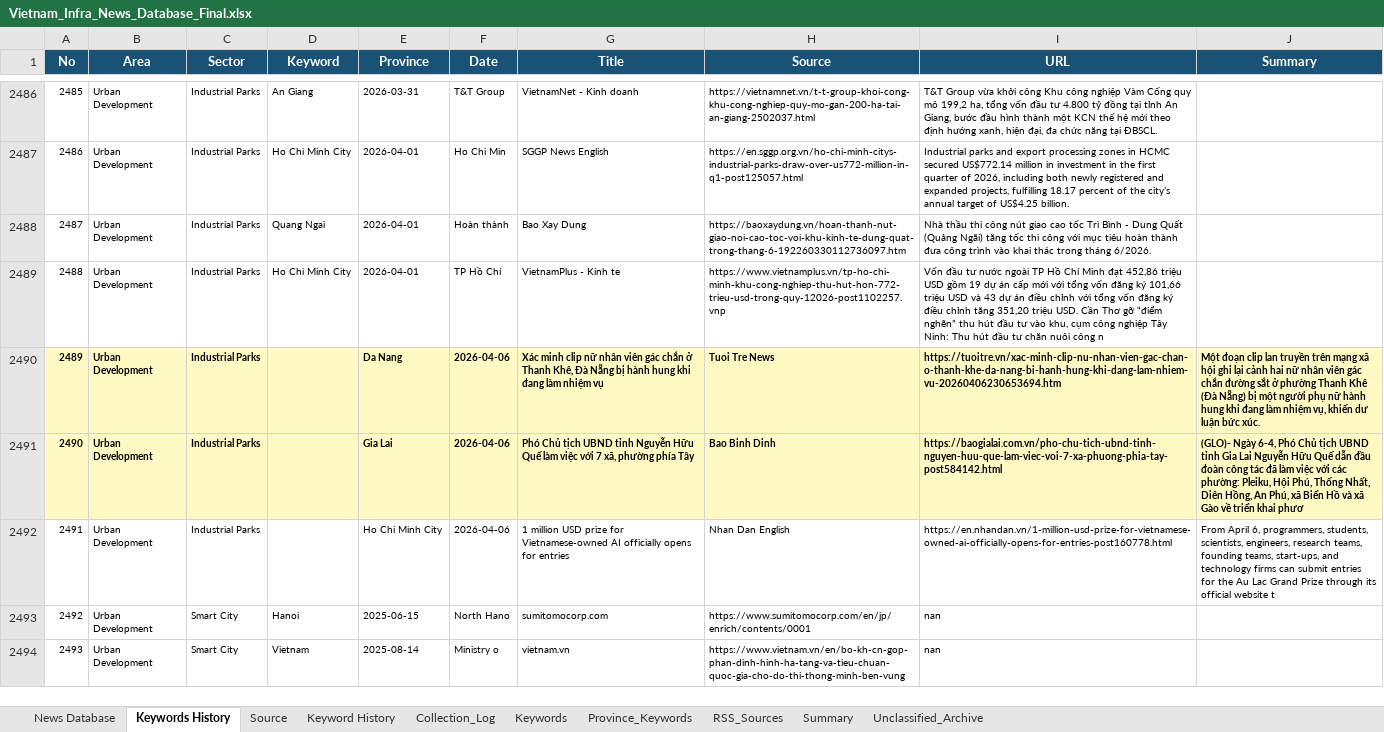
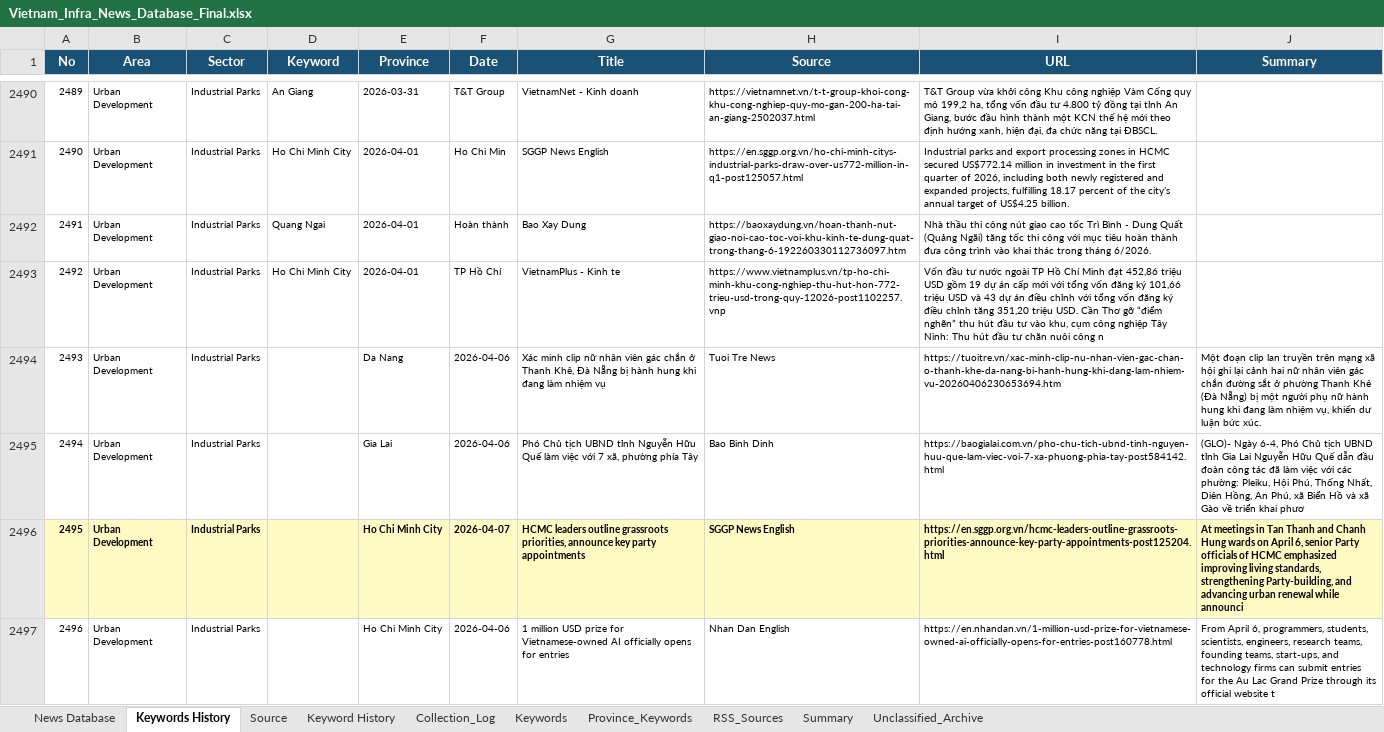
Before and after one commit to hms4792/vietnam-infra-news, an Excel workbook: data/database/Vietnam_Infra_News_Database_Final.xlsx, sheet Keywords History, drawn as a sheet; only a part is shown, gaps mark what is left out; the shorter side is filled out with more unchanged rows; values as stored, in another font and other column widths than the file's, no borders; addresses are those after the commit; the diff covers the shown part only; the diff names each change by its address in the sheet, - before the commit and + after, or states it on an @@ line.

```diff
--- a/data/database/Vietnam_Infra_News_Database_Final.xlsx (sheet Keywords History)
+++ b/data/database/Vietnam_Infra_News_Database_Final.xlsx (sheet Keywords History)
@@ column A (No) renumbered from row 1634 down @@
-A2494:J2495 fill: #FFF9C4
+A2494:J2495 fill: none
-A2494:C2495 bold: on
+A2494:C2495 bold: off
-E2494:J2495 bold: on
+E2494:J2495 bold: off
+row 2496: 2495 | Urban Development | Industrial Parks |  | Ho Chi Minh City | 2026-04-07 | HCMC leaders outline grassroots priorities, announce key party appointments | SGGP News English | https://en.sggp.org.vn/hcmc-leaders-outline-grassroots-priorities-announce-key-party-appointments-post125204.html | At meetings in Tan Thanh and Chanh Hung wards on April 6, senior Party officials of HCMC emphasized improving living standards, strengthening Party-building, and advancing urban renewal while announci
```
Also changed, not shown: 5 added rows and cell formats elsewhere in this sheet, sheet News Database, sheet Province_Keywords, sheet Summary, sheet Keyword History, sheet Collection_Log, sheet Keywords, 3 other files.
